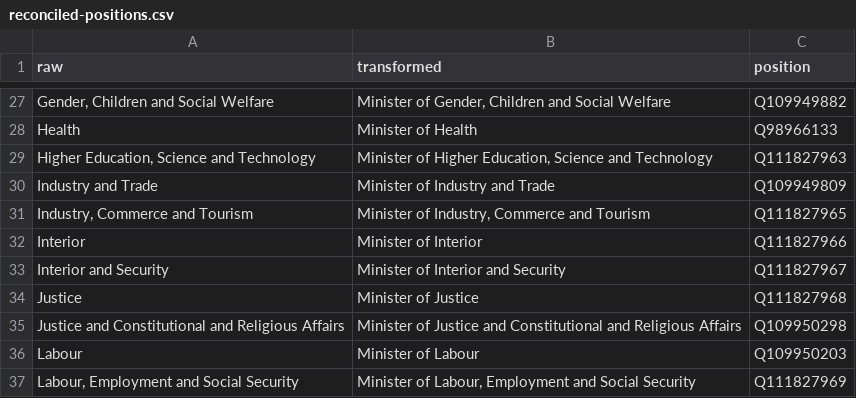
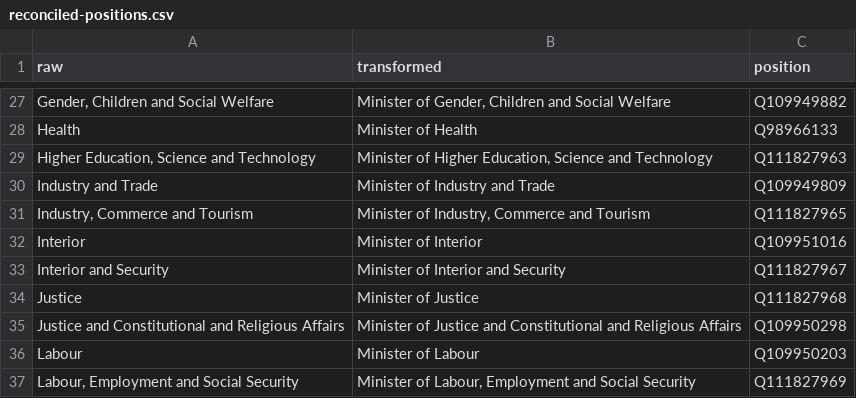
Before and after one commit to every-politician-scrapers/mozambique, a CSV file: sources/cpssa/reconciled-positions.csv, drawn as a sheet; only a part is shown, gaps mark what is left out.

```diff
--- a/sources/cpssa/reconciled-positions.csv
+++ b/sources/cpssa/reconciled-positions.csv
@@ -31,3 +31,3 @@ Industry and Trade,Minister of Industry and Trade,Q109949809
 "Industry, Commerce and Tourism","Minister of Industry, Commerce and Tourism",Q111827965
-Interior,Minister of Interior,Q111827966
+Interior,Minister of Interior,Q109951016
 Interior and Security,Minister of Interior and Security,Q111827967
```
Also changed, not shown: sources/cpssa/scraped.csv, sources/cpssa/wikidata.csv, 1 other file.
